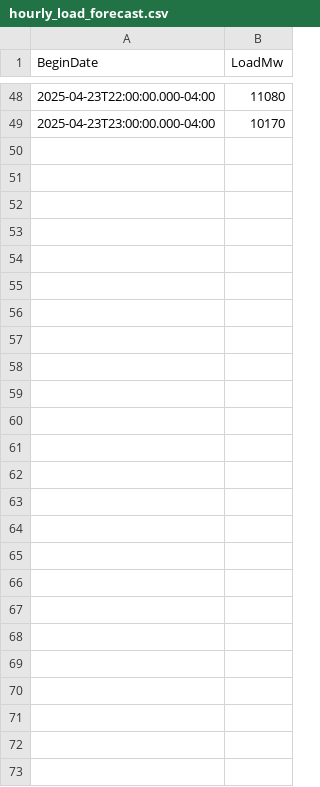
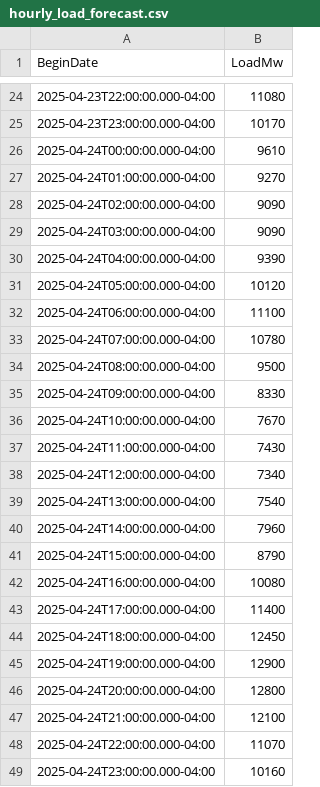
Before and after one commit to MatGBU/Senior-project, a CSV file: hourly_load_forecast.csv, drawn as a sheet; only a part is shown, gaps mark what is left out; the diff covers the shown part only.

```diff
--- a/hourly_load_forecast.csv
+++ b/hourly_load_forecast.csv
@@ -49 +25,25 @@ BeginDate,LoadMw
 2025-04-23T23:00:00.000-04:00,10170
+2025-04-24T00:00:00.000-04:00,9610
+2025-04-24T01:00:00.000-04:00,9270
+2025-04-24T02:00:00.000-04:00,9090
+2025-04-24T03:00:00.000-04:00,9090
+2025-04-24T04:00:00.000-04:00,9390
+2025-04-24T05:00:00.000-04:00,10120
+2025-04-24T06:00:00.000-04:00,11100
+2025-04-24T07:00:00.000-04:00,10780
+2025-04-24T08:00:00.000-04:00,9500
+2025-04-24T09:00:00.000-04:00,8330
+2025-04-24T10:00:00.000-04:00,7670
+2025-04-24T11:00:00.000-04:00,7430
+2025-04-24T12:00:00.000-04:00,7340
+2025-04-24T13:00:00.000-04:00,7540
+2025-04-24T14:00:00.000-04:00,7960
+2025-04-24T15:00:00.000-04:00,8790
+2025-04-24T16:00:00.000-04:00,10080
+2025-04-24T17:00:00.000-04:00,11400
+2025-04-24T18:00:00.000-04:00,12450
+2025-04-24T19:00:00.000-04:00,12900
+2025-04-24T20:00:00.000-04:00,12800
+2025-04-24T21:00:00.000-04:00,12100
+2025-04-24T22:00:00.000-04:00,11070
+2025-04-24T23:00:00.000-04:00,10160
```
Also changed, not shown: 24 removed rows elsewhere in this file, testing.csv, weather_forecast_test.csv, 16 other files.
